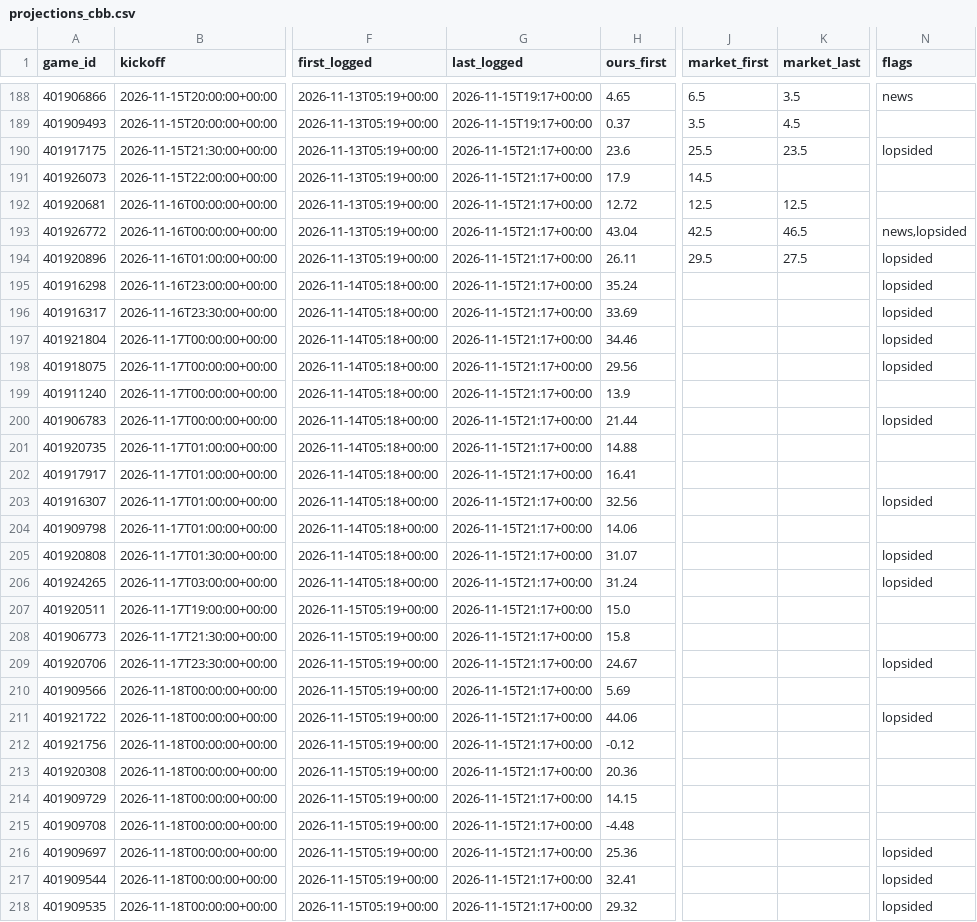
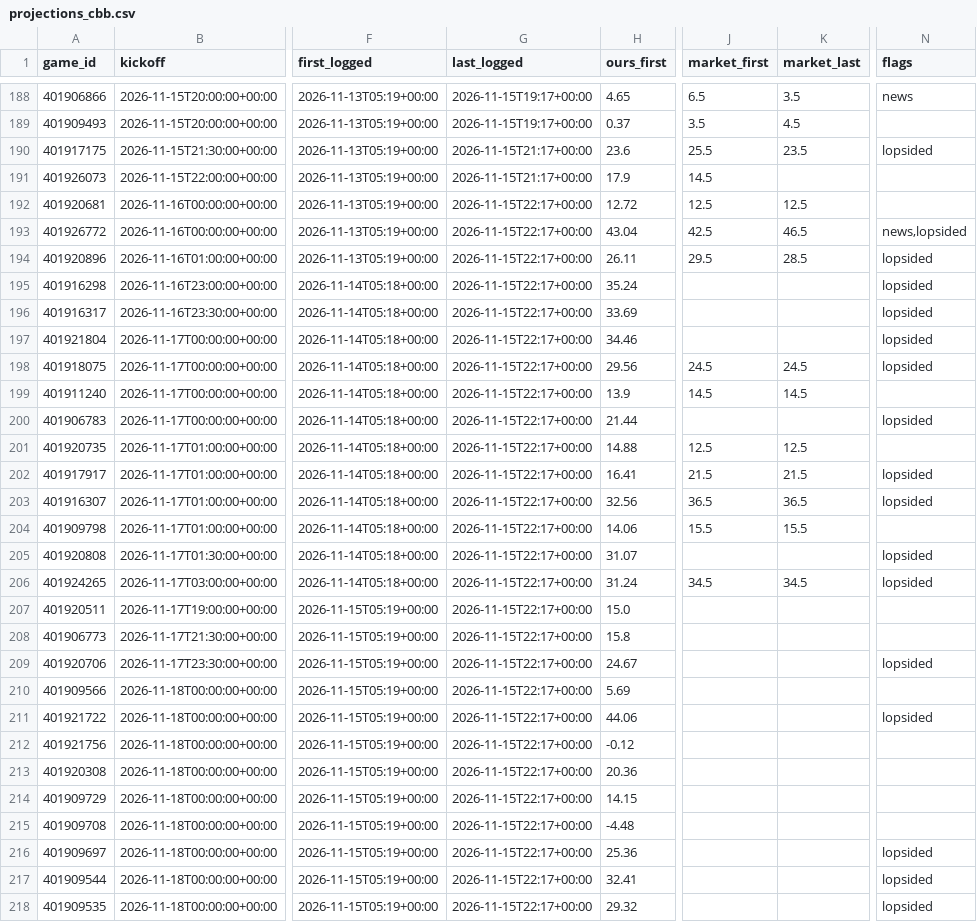
Before and after one commit to dylankelly0233-hoops/alphapoint-dashboards, a CSV file: projections_cbb.csv, drawn as a sheet; only a part is shown, gaps mark what is left out; the diff covers the shown part only; the diff names each change by its address in the sheet, - before the commit and + after, or states it on an @@ line.

```diff
--- a/projections_cbb.csv
+++ b/projections_cbb.csv
-G192:G218 (last_logged): 2026-11-15T21:17+00:00
+G192:G218 (last_logged): 2026-11-15T22:17+00:00
-K194 (market_last): 27.5
+K194 (market_last): 28.5
-J198 (market_first): (empty)
+J198 (market_first): 24.5
-K198 (market_last): (empty)
+K198 (market_last): 24.5
-J199 (market_first): (empty)
+J199 (market_first): 14.5
-K199 (market_last): (empty)
+K199 (market_last): 14.5
-J201 (market_first): (empty)
+J201 (market_first): 12.5
-K201 (market_last): (empty)
+K201 (market_last): 12.5
-J202 (market_first): (empty)
+J202 (market_first): 21.5
-K202 (market_last): (empty)
+K202 (market_last): 21.5
-N202 (flags): (empty)
+N202 (flags): lopsided
-J203 (market_first): (empty)
+J203 (market_first): 36.5
-K203 (market_last): (empty)
+K203 (market_last): 36.5
-J204 (market_first): (empty)
+J204 (market_first): 15.5
-K204 (market_last): (empty)
+K204 (market_last): 15.5
-J206 (market_first): (empty)
+J206 (market_first): 34.5
-K206 (market_last): (empty)
+K206 (market_last): 34.5
```
Also changed, not shown: 13 edited cells elsewhere in this file, projections_cfb.csv, projections_epl.csv, 5 other files.
